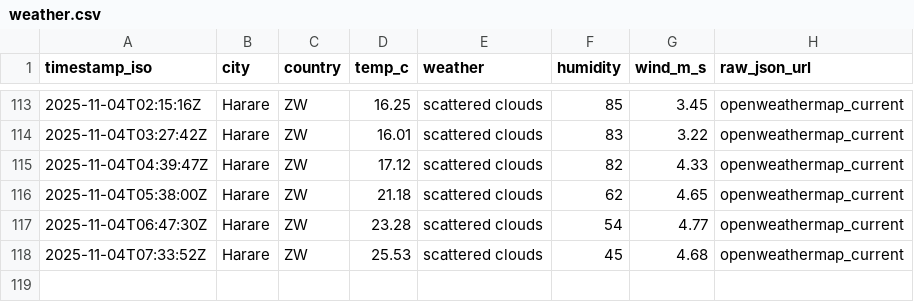
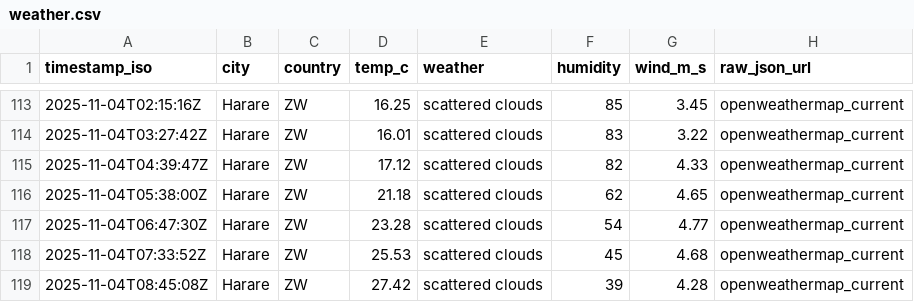
Before and after one commit to AlistairTomori1/weather, a CSV file: data/weather.csv, drawn as a sheet; only a part is shown, gaps mark what is left out.

Commit message:
chore(weather): append weather for 2025-11-04

```diff
--- a/data/weather.csv
+++ b/data/weather.csv
@@ -118 +118,2 @@ timestamp_iso,city,country,temp_c,weather,humidity,wind_m_s,raw_json_url
 2025-11-04T07:33:52Z,Harare,ZW,25.53,"scattered clouds",45,4.68,openweathermap_current
+2025-11-04T08:45:08Z,Harare,ZW,27.42,"scattered clouds",39,4.28,openweathermap_current
```
